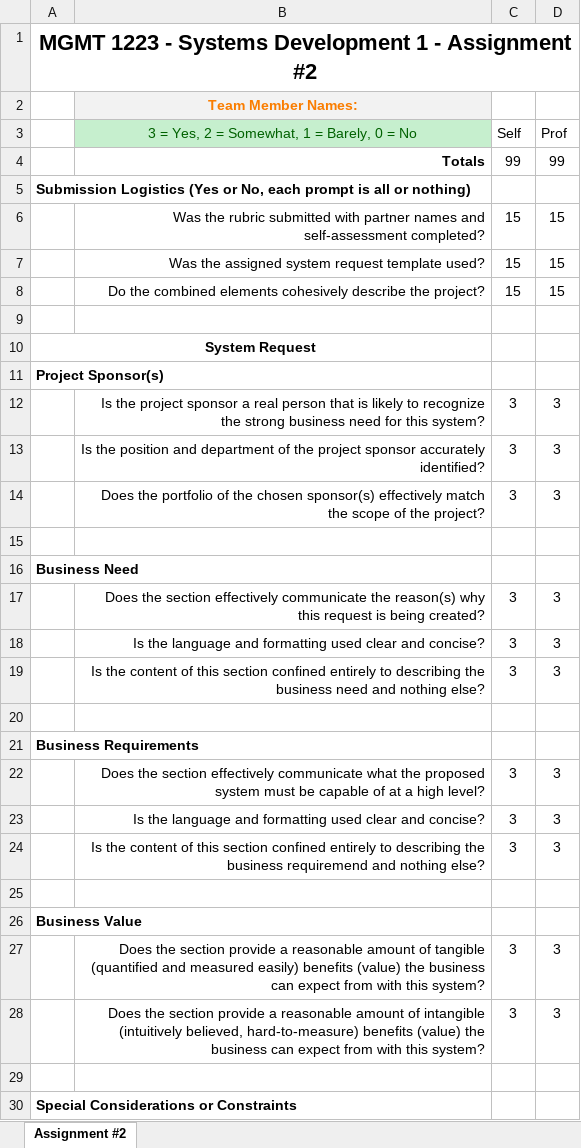
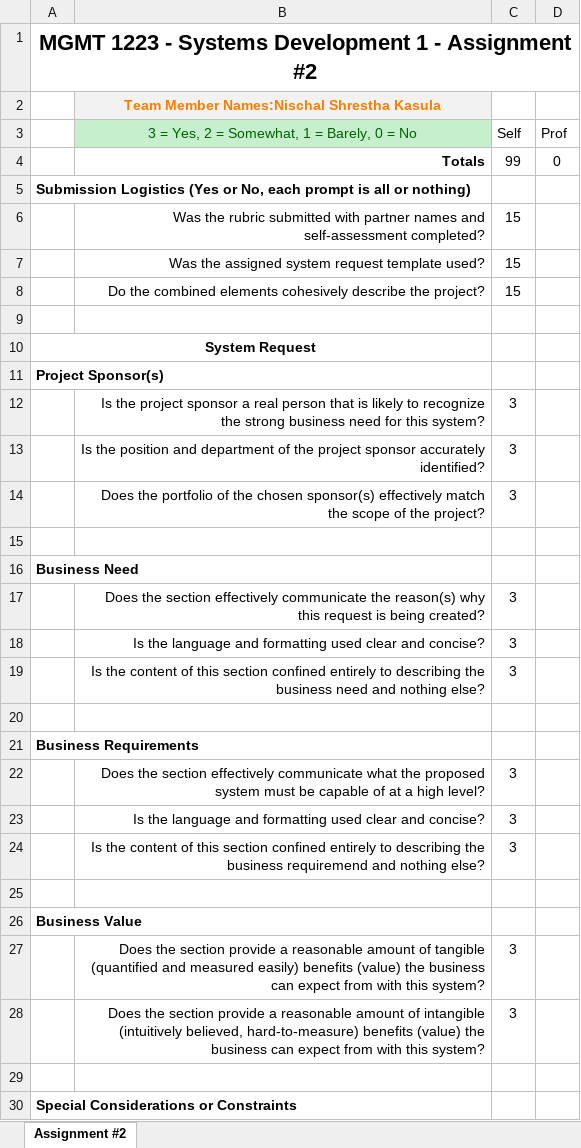
Before and after one commit to Illu-Minatee/Illu-Minatee.github.io, an Excel workbook: MGMT_1223_SystemDevelopment/A2/MGMT_1223_Assignment_Rubrics_S25_A2.xlsx, sheet Assignment #2, drawn as a sheet; only a part is shown; values as stored, in another font and other column widths than the file's, no borders; the diff covers the shown part only; the diff names each change by its address in the sheet, - before the commit and + after, or states it on an @@ line.

```diff
--- a/MGMT_1223_SystemDevelopment/A2/MGMT_1223_Assignment_Rubrics_S25_A2.xlsx (sheet Assignment #2)
+++ b/MGMT_1223_SystemDevelopment/A2/MGMT_1223_Assignment_Rubrics_S25_A2.xlsx (sheet Assignment #2)
-B2: Team Member Names:
+B2: Team Member Names:Nischal Shrestha Kasula
-D4 (Prof): 99
+D4 (Prof): 0
-D6:D8 (Prof): 15
+D6:D8 (Prof): (empty)
-D12:D14 (Prof): 3
+D12:D14 (Prof): (empty)
-D17:D19 (Prof): 3
+D17:D19 (Prof): (empty)
-D22:D24 (Prof): 3
+D22:D24 (Prof): (empty)
-D27:D28 (Prof): 3
+D27:D28 (Prof): (empty)
```
Also changed, not shown: 7 edited cells elsewhere in this sheet, 1 other file.
